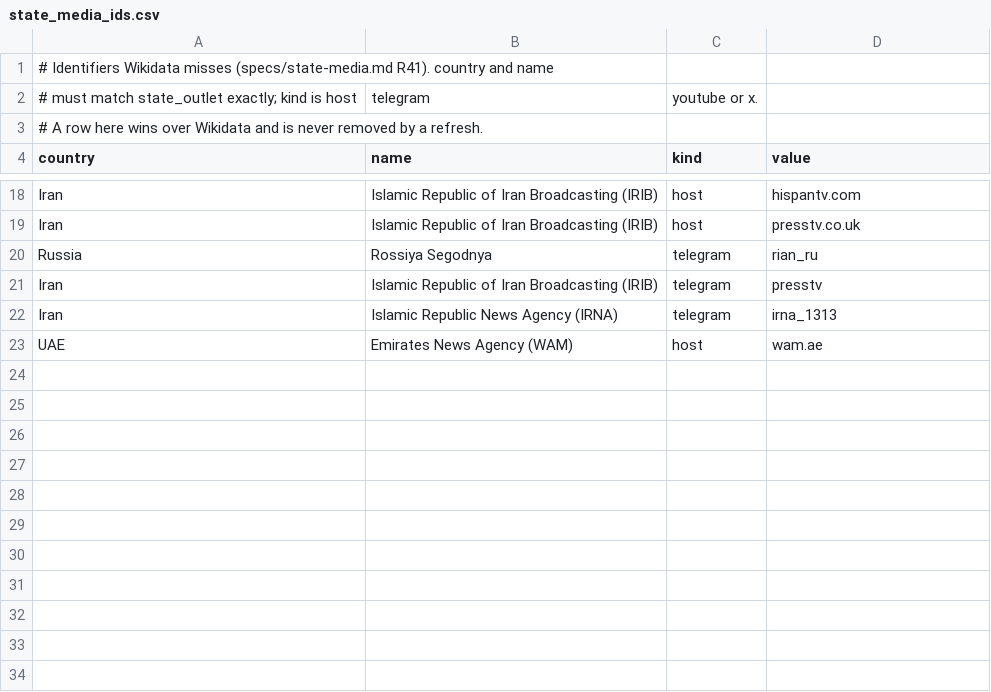
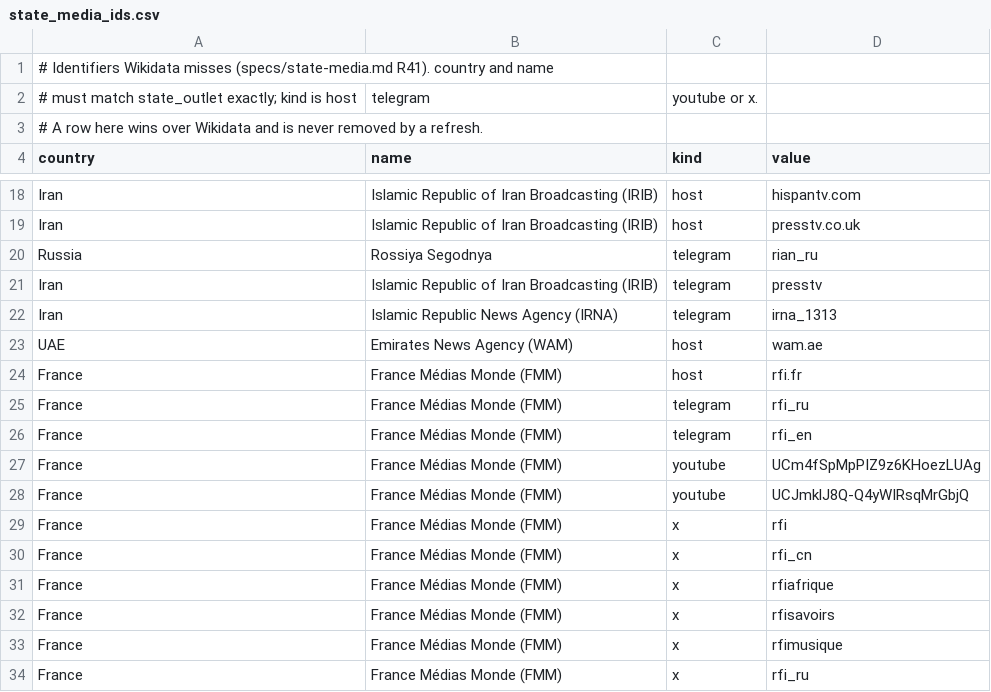
Before and after one commit to jamesonhohbein/news-radar, a CSV file: data/state_media_ids.csv, drawn as a sheet; only a part is shown, gaps mark what is left out.

```diff
--- a/data/state_media_ids.csv
+++ b/data/state_media_ids.csv
@@ -23 +23,12 @@ Iran,Islamic Republic News Agency (IRNA),telegram,irna_1313
 UAE,Emirates News Agency (WAM),host,wam.ae
+France,France Médias Monde (FMM),host,rfi.fr
+France,France Médias Monde (FMM),telegram,rfi_ru
+France,France Médias Monde (FMM),telegram,rfi_en
+France,France Médias Monde (FMM),youtube,UCm4fSpMpPIZ9z6KHoezLUAg
+France,France Médias Monde (FMM),youtube,UCJmklJ8Q-Q4yWIRsqMrGbjQ
+France,France Médias Monde (FMM),x,rfi
+France,France Médias Monde (FMM),x,rfi_cn
+France,France Médias Monde (FMM),x,rfiafrique
+France,France Médias Monde (FMM),x,rfisavoirs
+France,France Médias Monde (FMM),x,rfimusique
+France,France Médias Monde (FMM),x,rfi_ru
```
Also changed, not shown: 3 other files.
